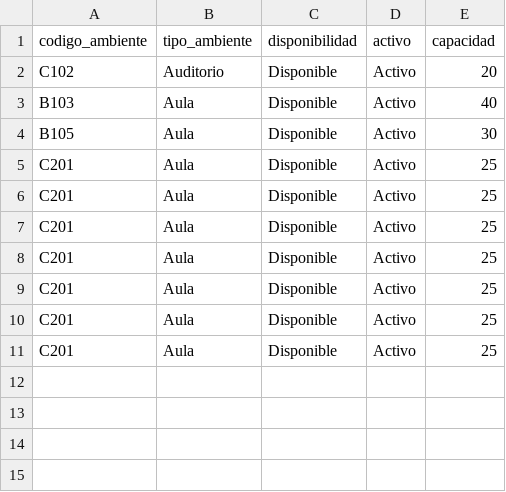
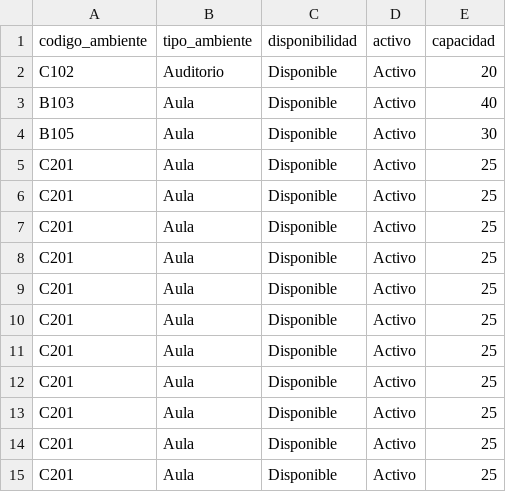
Before and after one commit to andress-ms/control_ambientes_uam, a CSV file: data/lista_ambientes.csv, drawn as a sheet.

Commit message:
Objeto horario y su data frame creado, funcionalidad principal del sistema implementada, falta pulir detalles

```diff
--- a/data/lista_ambientes.csv
+++ b/data/lista_ambientes.csv
@@ -11 +11,5 @@ C201,Aula,Disponible,Activo,25
 C201,Aula,Disponible,Activo,25
+C201,Aula,Disponible,Activo,25
+C201,Aula,Disponible,Activo,25
+C201,Aula,Disponible,Activo,25
+C201,Aula,Disponible,Activo,25
```
Also changed, not shown: 3 other files.
